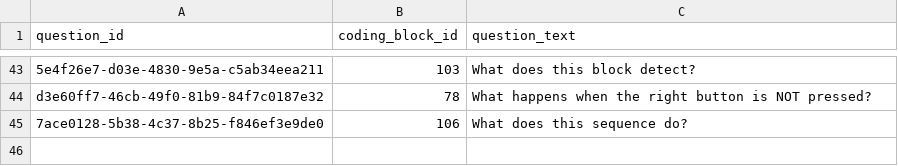
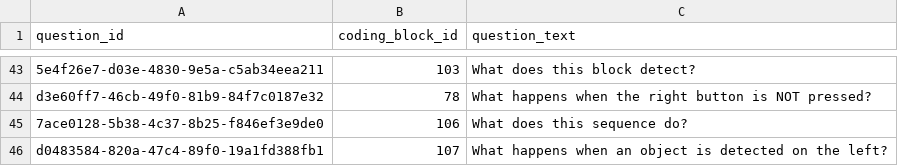
Before and after one commit to actamayev/lever-labs-server, a CSV file: src/db-seed-data/block_to_function_flashcard.csv, drawn as a sheet; only a part is shown, gaps mark what is left out.

```diff
--- a/src/db-seed-data/block_to_function_flashcard.csv
+++ b/src/db-seed-data/block_to_function_flashcard.csv
@@ -45 +45,2 @@ d3e60ff7-46cb-49f0-81b9-84f7c0187e32 ,             78 ,What happens when the rig
 7ace0128-5b38-4c37-8b25-f846ef3e9de0 ,            106 ,What does this sequence do?
+d0483584-820a-47c4-89f0-19a1fd388fb1 ,            107 ,What happens when an object is detected on the left?
```
Also changed, not shown: src/db-seed-data/block_to_function_answer_choice.csv, src/db-seed-data/lesson_question_map.csv, 2 other files.
